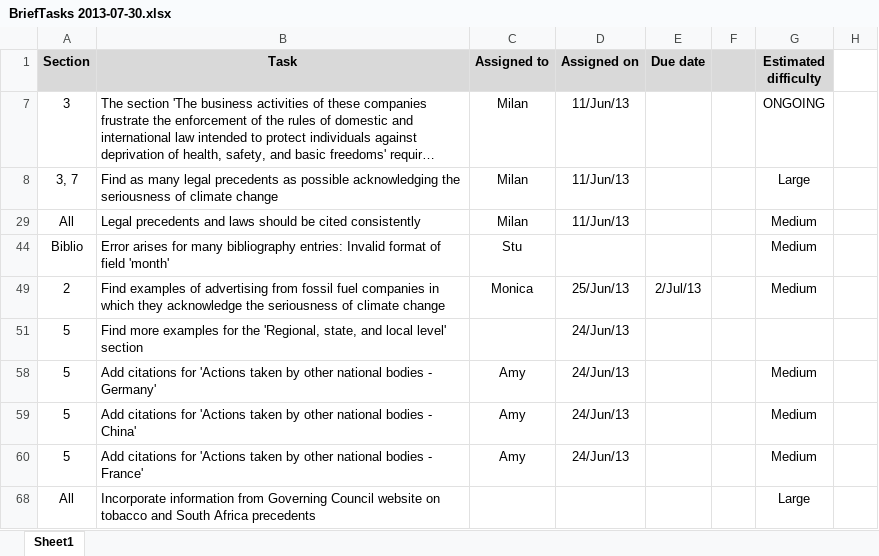
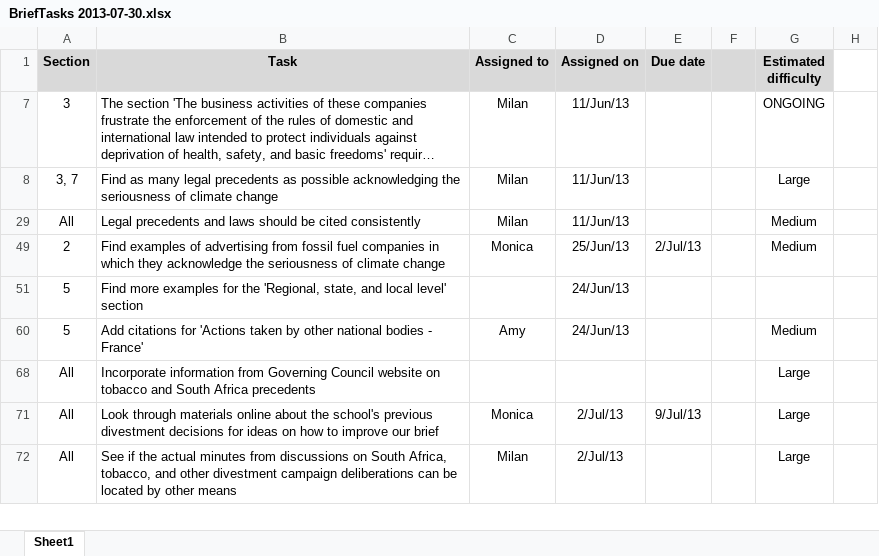
Before and after one commit to thugsb/350brief, an Excel workbook: BriefTasks 2013-07-30.xlsx, sheet Sheet1, drawn as a sheet; only a part is shown; the shorter side is filled out with more unchanged rows; long unchanged cells end in …; values as stored, in another font and other column widths than the file's, no borders; the diff names each change by its address in the sheet, - before the commit and + after, or states it on an @@ line.

Commit message:
stu converted bib months to bibtex months, recompile (no errors)
month info:
ftp://ftp.tex.ac.uk/tex-archive/biblio/bibtex/contrib/doc/btxFAQ.pdf

```diff
--- a/BriefTasks 2013-07-30.xlsx (sheet Sheet1)
+++ b/BriefTasks 2013-07-30.xlsx (sheet Sheet1)
-row 44: Biblio | Error arises for many bibliography entries: Invalid format of field 'month' | Stu |  |  |  | Medium
-row 58: 5 | Add citations for 'Actions taken by other national bodies - Germany' | Amy | 24/Jun/13 |  |  | Medium
-row 59: 5 | Add citations for 'Actions taken by other national bodies - China' | Amy | 24/Jun/13 |  |  | Medium
```
Also changed, not shown: hidden cells, 4 other files.
